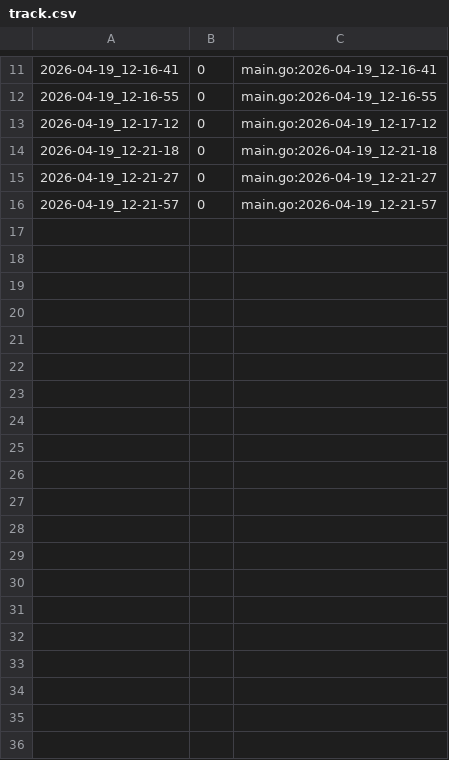
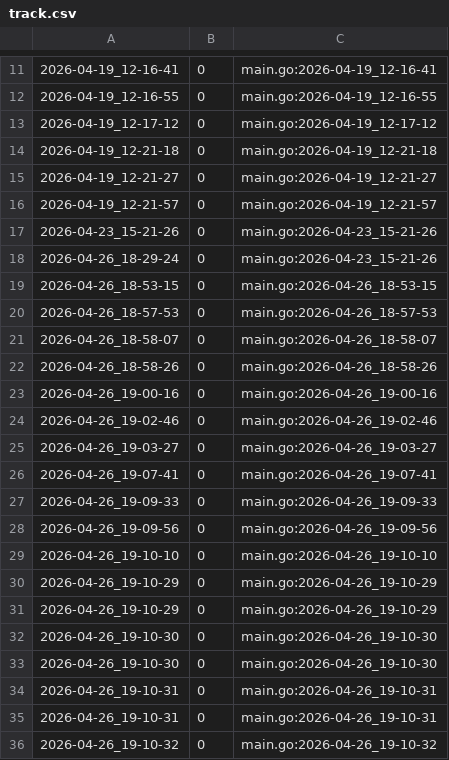
Before and after one commit to qxcode-course/ed-ter-bloco-a-josemayson, a CSV file: .tko/track/ed@setbuild/track.csv, drawn as a sheet; only a part is shown, gaps mark what is left out; the diff covers the shown part only.

```diff
--- a/.tko/track/ed@setbuild/track.csv
+++ b/.tko/track/ed@setbuild/track.csv
@@ -16 +16,21 @@
 2026-04-19_12-21-57,0,main.go:2026-04-19_12-21-57
+2026-04-23_15-21-26,0,main.go:2026-04-23_15-21-26
+2026-04-26_18-29-24,0,main.go:2026-04-23_15-21-26
+2026-04-26_18-53-15,0,main.go:2026-04-26_18-53-15
+2026-04-26_18-57-53,0,main.go:2026-04-26_18-57-53
+2026-04-26_18-58-07,0,main.go:2026-04-26_18-58-07
+2026-04-26_18-58-26,0,main.go:2026-04-26_18-58-26
+2026-04-26_19-00-16,0,main.go:2026-04-26_19-00-16
+2026-04-26_19-02-46,0,main.go:2026-04-26_19-02-46
+2026-04-26_19-03-27,0,main.go:2026-04-26_19-03-27
+2026-04-26_19-07-41,0,main.go:2026-04-26_19-07-41
+2026-04-26_19-09-33,0,main.go:2026-04-26_19-09-33
+2026-04-26_19-09-56,0,main.go:2026-04-26_19-09-56
+2026-04-26_19-10-10,0,main.go:2026-04-26_19-10-10
+2026-04-26_19-10-29,0,main.go:2026-04-26_19-10-29
+2026-04-26_19-10-29,0,main.go:2026-04-26_19-10-29
+2026-04-26_19-10-30,0,main.go:2026-04-26_19-10-30
+2026-04-26_19-10-30,0,main.go:2026-04-26_19-10-30
+2026-04-26_19-10-31,0,main.go:2026-04-26_19-10-31
+2026-04-26_19-10-31,0,main.go:2026-04-26_19-10-31
+2026-04-26_19-10-32,0,main.go:2026-04-26_19-10-32
```
Also changed, not shown: 23 added rows elsewhere in this file, .tko/track/ed@bettersearch/track.csv, .tko/track/ed@magicsearch/track.csv, 12 other files.
